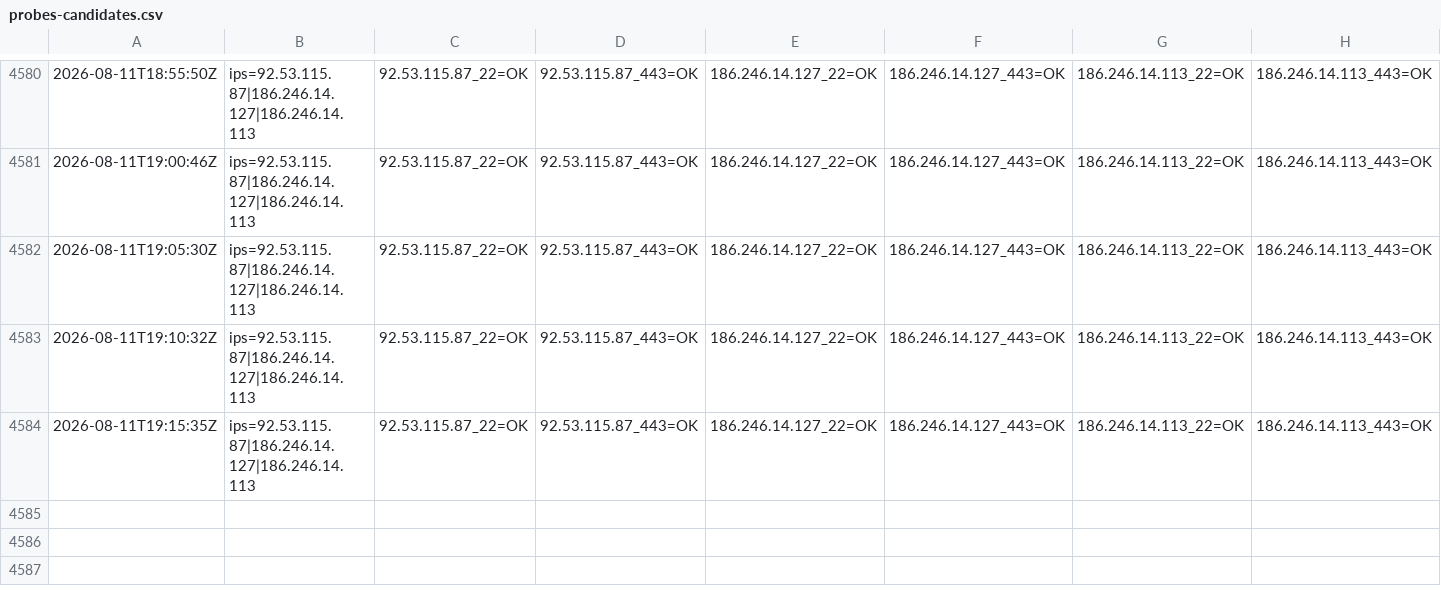
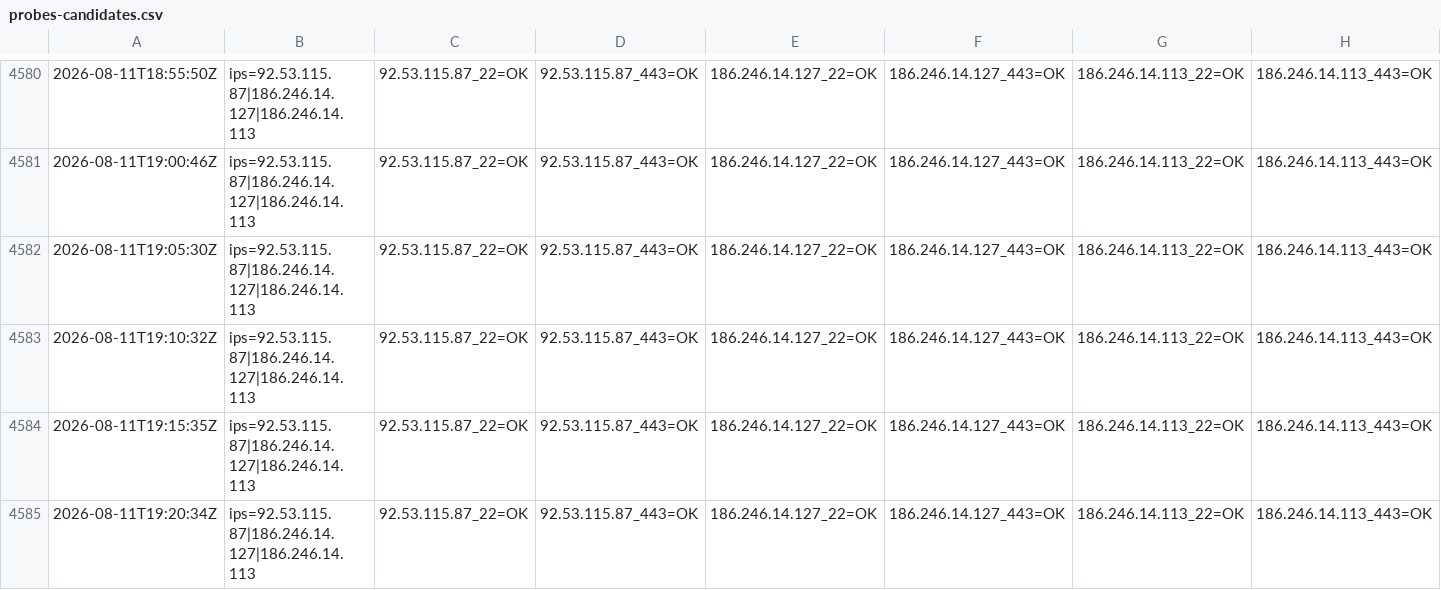
Before and after one commit to lukonin33/vps-monitor, a CSV file: logs/probes-candidates.csv, drawn as a sheet; only a part is shown, gaps mark what is left out.

Commit message:
cand-probe 2026-08-11T19:20:34Z,ips=92.53.115.87|186.246.14.127|186.246.14.113,92.53.115.87_22=OK,92.53.115.87_443=OK,186.246.14.127_22=OK,186.246.14.127_443=OK,186.246.14.113_22=OK,186.246.14.113_443=OK

```diff
--- a/logs/probes-candidates.csv
+++ b/logs/probes-candidates.csv
@@ -4584 +4584,2 @@
 2026-08-11T19:15:35Z,ips=92.53.115.87|186.246.14.127|186.246.14.113,92.53.115.87_22=OK,92.53.115.87_443=OK,186.246.14.127_22=OK,186.246.14.127_443=OK,186.246.14.113_22=OK,186.246.14.113_443=OK
+2026-08-11T19:20:34Z,ips=92.53.115.87|186.246.14.127|186.246.14.113,92.53.115.87_22=OK,92.53.115.87_443=OK,186.246.14.127_22=OK,186.246.14.127_443=OK,186.246.14.113_22=OK,186.246.14.113_443=OK
```
